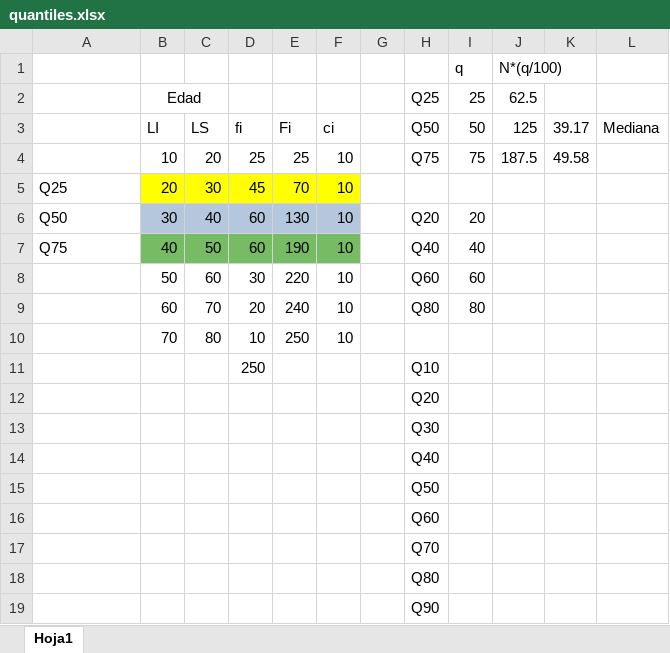
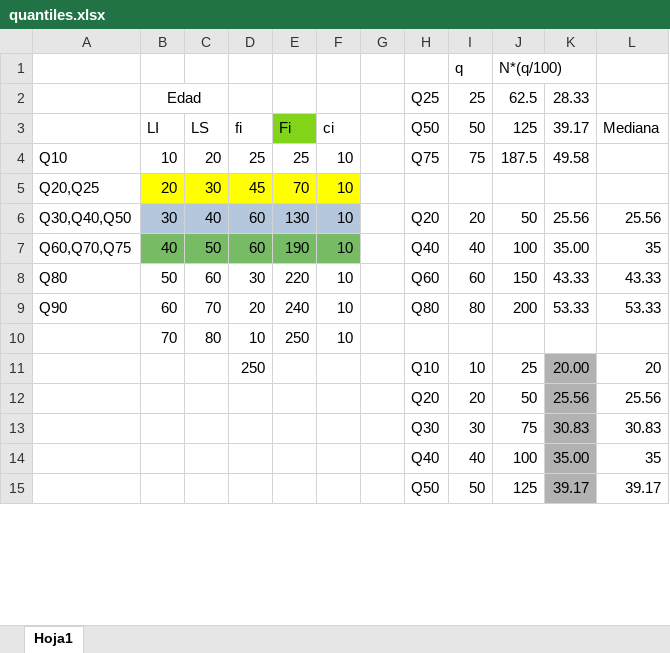
Before and after one commit to AlvaroLimber/MAT-228, an Excel workbook: material/quantiles.xlsx, sheet Hoja1, drawn as a sheet; only a part is shown; values as stored, in another font and other column widths than the file's, no borders; removed rows and columns are numbered as before the commit, all else as after; the diff covers the shown part only; the diff names each change by its address in the sheet, - before the commit and + after, or states it on an @@ line.

```diff
--- a/material/quantiles.xlsx (sheet Hoja1)
+++ b/material/quantiles.xlsx (sheet Hoja1)
-K2 (39.17): (empty)
+K2 (39.17): 28.33
-E3 fill: none
+E3 fill: #81D41A
-A4: (empty)
+A4: Q10
-A5: Q25
+A5: Q20,Q25
-A6: Q50
+A6: Q30,Q40,Q50
-J6 (125): (empty)
+J6 (125): 50
-K6 (39.17): (empty)
+K6 (39.17): 25.56
-L6 (Mediana): (empty)
+L6 (Mediana): 25.56
-A7: Q75
+A7: Q60,Q70,Q75
-J7 (125): (empty)
+J7 (125): 100
-K7 (39.17): (empty)
+K7 (39.17): 35.00
-L7 (Mediana): (empty)
+L7 (Mediana): 35
-A8: (empty)
+A8: Q80
-J8 (125): (empty)
+J8 (125): 150
-K8 (39.17): (empty)
+K8 (39.17): 43.33
-L8 (Mediana): (empty)
+L8 (Mediana): 43.33
-A9: (empty)
+A9: Q90
-J9 (125): (empty)
+J9 (125): 200
-K9 (39.17): (empty)
+K9 (39.17): 53.33
-L9 (Mediana): (empty)
+L9 (Mediana): 53.33
-row 11:  |  |  | 250 |  |  |  | Q10
-row 12:  |  |  |  |  |  |  | Q20
-row 13:  |  |  |  |  |  |  | Q30
-row 14:  |  |  |  |  |  |  | Q40
-row 15:  |  |  |  |  |  |  | Q50
-row 16:  |  |  |  |  |  |  | Q60
-row 17:  |  |  |  |  |  |  | Q70
-row 18:  |  |  |  |  |  |  | Q80
-row 19:  |  |  |  |  |  |  | Q90
+row 11:  |  |  | 250 |  |  |  | Q10 | 10 | 25 | 20.00 | 20
+row 12:  |  |  |  |  |  |  | Q20 | 20 | 50 | 25.56 | 25.56
+row 13:  |  |  |  |  |  |  | Q30 | 30 | 75 | 30.83 | 30.83
+row 14:  |  |  |  |  |  |  | Q40 | 40 | 100 | 35.00 | 35
+row 15:  |  |  |  |  |  |  | Q50 | 50 | 125 | 39.17 | 39.17
```
Also changed, not shown: 4 added rows elsewhere in this sheet, 11 other files.
